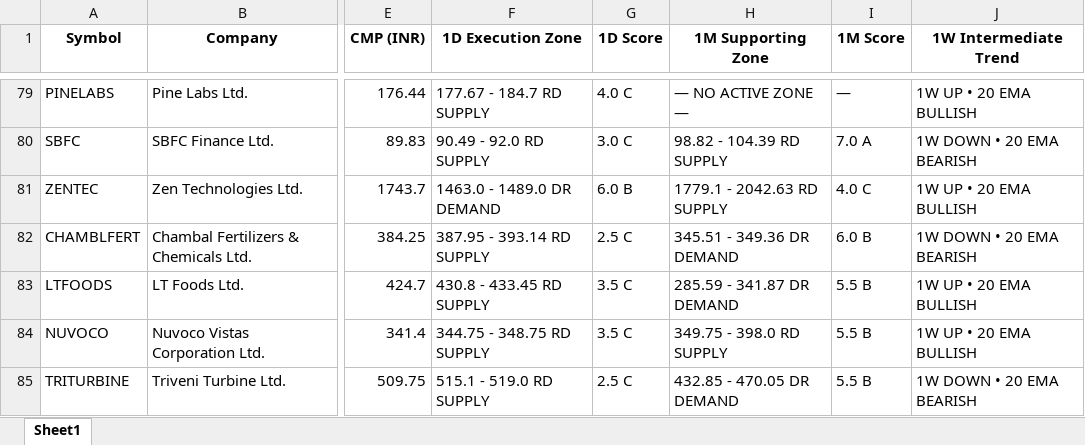
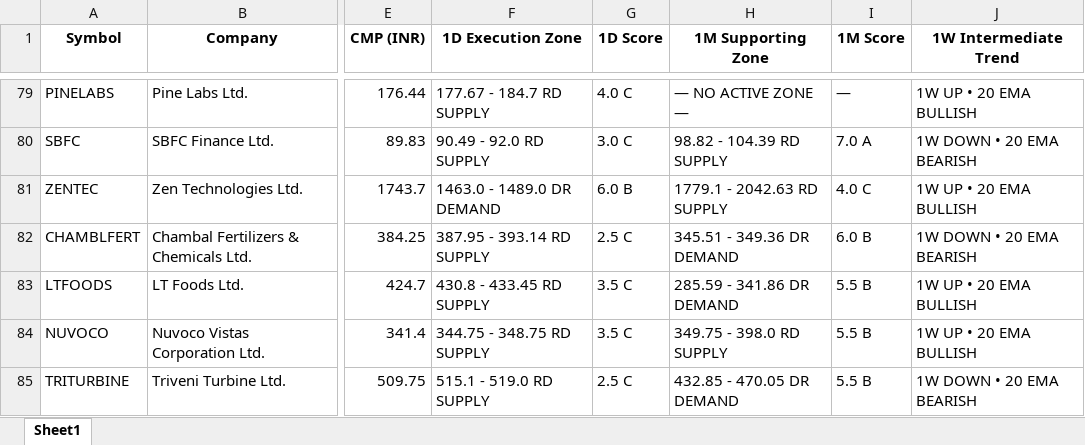
Before and after one commit to heartaltafhussain-lgtm/nse500-gtf-scanner, an Excel workbook: NIFTY500_GTF_Dashboard.xlsx, sheet Sheet1, drawn as a sheet; only a part is shown, gaps mark what is left out; values as stored, in another font and other column widths than the file's, no borders; the diff names each change by its address in the sheet, - before the commit and + after, or states it on an @@ line.

```diff
--- a/NIFTY500_GTF_Dashboard.xlsx (sheet Sheet1)
+++ b/NIFTY500_GTF_Dashboard.xlsx (sheet Sheet1)
-H83 (1M Supporting Zone): 285.59 - 341.87 DR DEMAND
+H83 (1M Supporting Zone): 285.59 - 341.86 DR DEMAND
```
Also changed, not shown: 1 other file.
